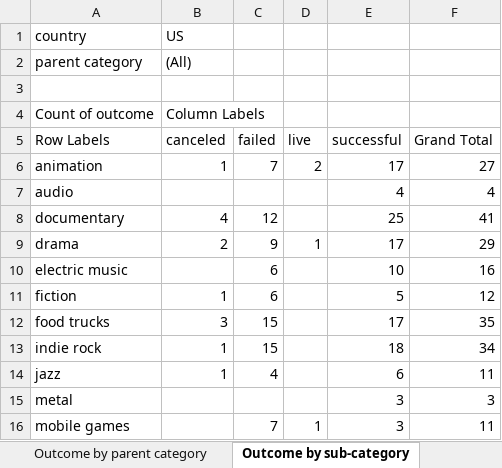
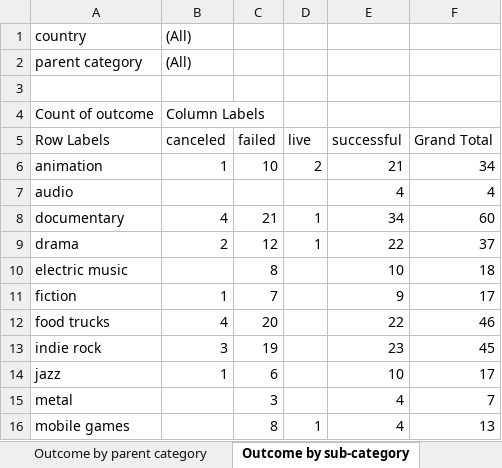
Before and after one commit to lziemelis/oct2024_data_week1_excel, an Excel workbook: Submission/CrowdfundingBook_Ziemelis.xlsx, sheet Outcome by sub-category, drawn as a sheet; only a part is shown; values as stored, in another font and other column widths than the file's, no borders; charts and pictures not drawn; the diff covers the shown part only; the diff names each change by its address in the sheet, - before the commit and + after, or states it on an @@ line.

Commit message:
hw1

```diff
--- a/Submission/CrowdfundingBook_Ziemelis.xlsx (sheet Outcome by sub-category)
+++ b/Submission/CrowdfundingBook_Ziemelis.xlsx (sheet Outcome by sub-category)
-B1 (canceled): US
+B1 (canceled): (All)
-C6 (failed): 7
+C6 (failed): 10
-E6 (successful): 17
+E6 (successful): 21
-F6 (Grand Total): 27
+F6 (Grand Total): 34
-C8 (failed): 12
+C8 (failed): 21
-D8 (live): (empty)
+D8 (live): 1
-E8 (successful): 25
+E8 (successful): 34
-F8 (Grand Total): 41
+F8 (Grand Total): 60
-C9 (failed): 9
+C9 (failed): 12
-E9 (successful): 17
+E9 (successful): 22
-F9 (Grand Total): 29
+F9 (Grand Total): 37
-C10 (failed): 6
+C10 (failed): 8
-F10 (Grand Total): 16
+F10 (Grand Total): 18
-C11 (failed): 6
+C11 (failed): 7
-E11 (successful): 5
+E11 (successful): 9
-F11 (Grand Total): 12
+F11 (Grand Total): 17
-B12 (canceled): 3
+B12 (canceled): 4
-C12 (failed): 15
+C12 (failed): 20
-E12 (successful): 17
+E12 (successful): 22
-F12 (Grand Total): 35
+F12 (Grand Total): 46
-B13 (canceled): 1
+B13 (canceled): 3
-C13 (failed): 15
+C13 (failed): 19
-E13 (successful): 18
+E13 (successful): 23
-F13 (Grand Total): 34
+F13 (Grand Total): 45
-C14 (failed): 4
+C14 (failed): 6
-E14 (successful): 6
+E14 (successful): 10
-F14 (Grand Total): 11
+F14 (Grand Total): 17
-C15 (failed): (empty)
+C15 (failed): 3
-E15:E16 (successful): 3
+E15:E16 (successful): 4
-F15 (Grand Total): 3
+F15 (Grand Total): 7
-C16 (failed): 7
+C16 (failed): 8
-F16 (Grand Total): 11
+F16 (Grand Total): 13
```
Also changed, not shown: 48 edited cells elsewhere in this sheet, sheet Outcome by parent category, sheet Outcome conclusions, charts or pictures.
